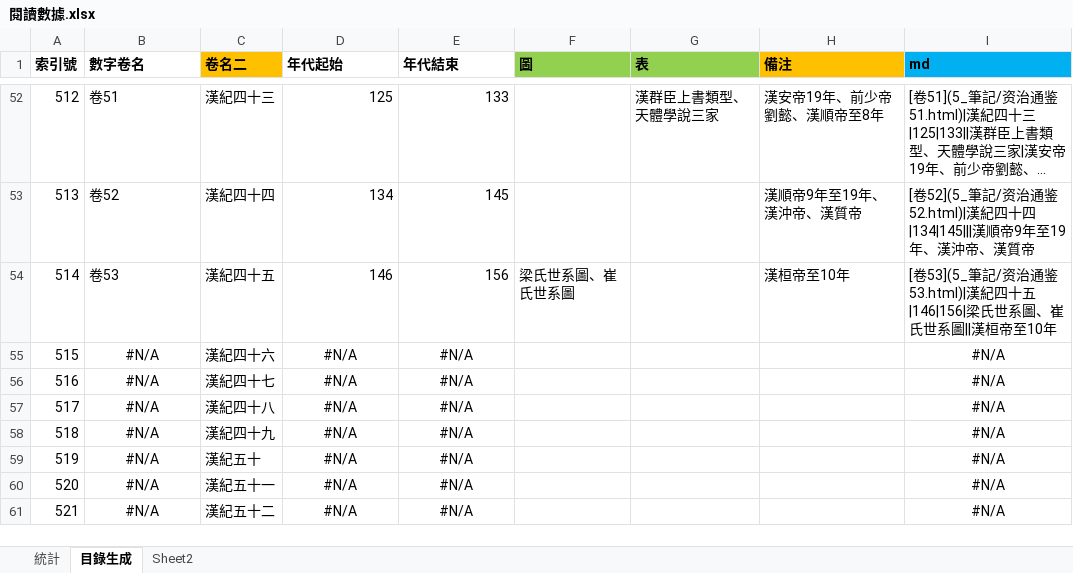
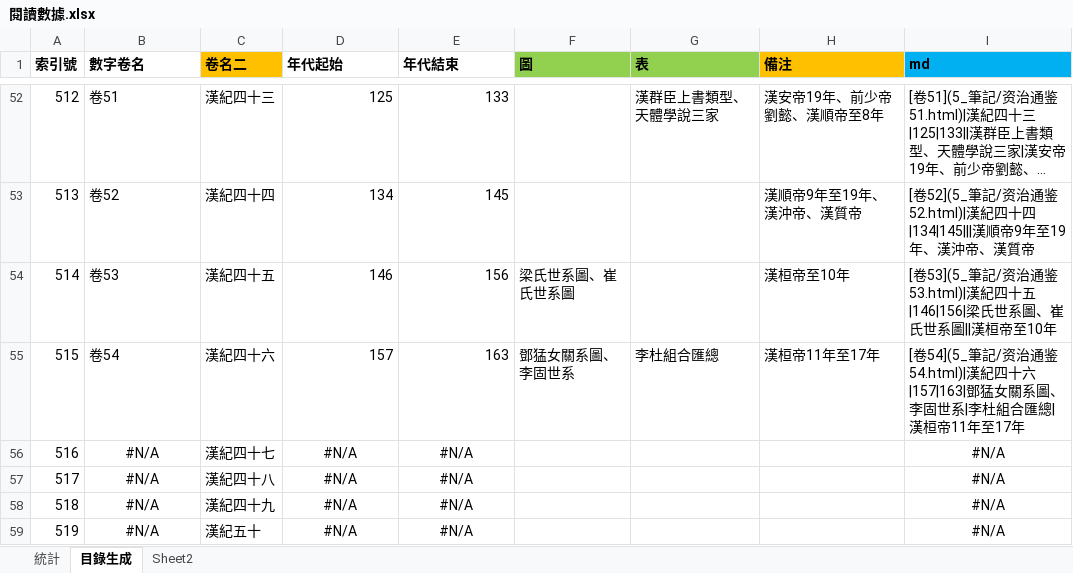
Before and after one commit to gamefang/zizhitongjian, an Excel workbook: 5_筆記/閱讀數據.xlsx, sheet 目錄生成, drawn as a sheet; only a part is shown, gaps mark what is left out; the shorter side is filled out with more unchanged rows; long unchanged cells end in …; values as stored, in another font and other column widths than the file's, no borders; the diff names each change by its address in the sheet, - before the commit and + after, or states it on an @@ line.

```diff
--- a/5_筆記/閱讀數據.xlsx (sheet 目錄生成)
+++ b/5_筆記/閱讀數據.xlsx (sheet 目錄生成)
-B55 (數字卷名): #N/A
+B55 (數字卷名): 卷54
-B55 alignment: center
+B55 alignment: left
-D55 (年代起始): #N/A
+D55 (年代起始): 157
-D55:E55 alignment: center
+D55:E55 alignment: right
-E55 (年代結束): #N/A
+E55 (年代結束): 163
-F55 (圖): (empty)
+F55 (圖): 鄧猛女關系圖、李固世系
-G55 (表): (empty)
+G55 (表): 李杜組合匯總
-H55 (備注): (empty)
+H55 (備注): 漢桓帝11年至17年
-I55 (md): #N/A
+I55 (md): [卷54](5_筆記/资治通鉴54.html)|漢紀四十六|157|163|鄧猛女關系圖、李固世系|李杜組合匯總|漢桓帝11年至17年
-I55 alignment: center
+I55 alignment: left
```
Also changed, not shown: sheet 統計, charts or pictures, 11 other files.
